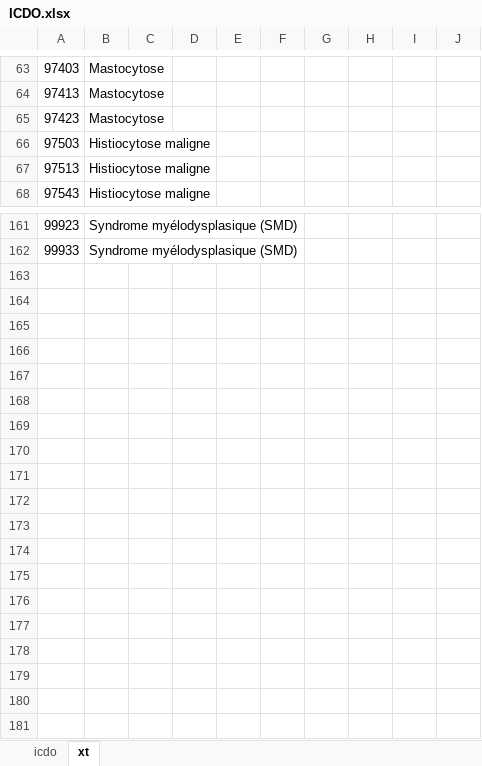
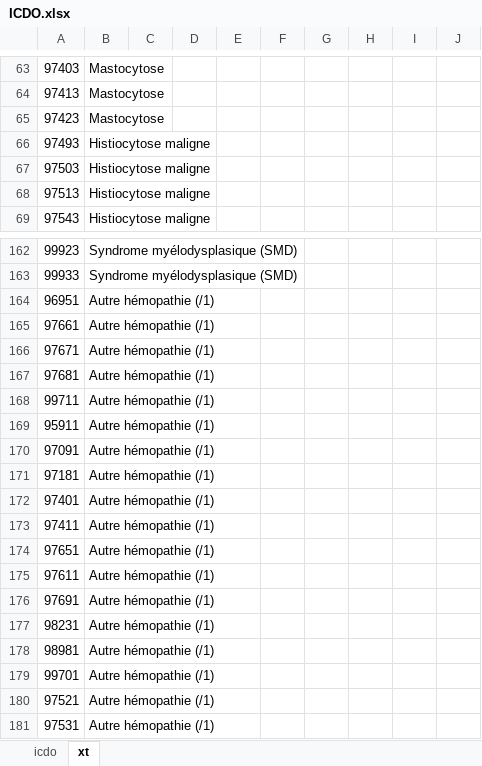
Before and after one commit to cornet-e/RRHMBN, an Excel workbook: ICDO.xlsx, sheet xt, drawn as a sheet; only a part is shown, gaps mark what is left out; values as stored, in another font and other column widths than the file's, no borders; the diff names each change by its address in the sheet, - before the commit and + after, or states it on an @@ line.

```diff
--- a/ICDO.xlsx (sheet xt)
+++ b/ICDO.xlsx (sheet xt)
+row 66: 97493 | Histiocytose maligne
+row 164: 96951 | Autre hémopathie (/1)
+row 165: 97661 | Autre hémopathie (/1)
+row 166: 97671 | Autre hémopathie (/1)
+row 167: 97681 | Autre hémopathie (/1)
+row 168: 99711 | Autre hémopathie (/1)
+row 169: 95911 | Autre hémopathie (/1)
+row 170: 97091 | Autre hémopathie (/1)
+row 171: 97181 | Autre hémopathie (/1)
+row 172: 97401 | Autre hémopathie (/1)
+row 173: 97411 | Autre hémopathie (/1)
+row 174: 97651 | Autre hémopathie (/1)
+row 175: 97611 | Autre hémopathie (/1)
+row 176: 97691 | Autre hémopathie (/1)
+row 177: 98231 | Autre hémopathie (/1)
+row 178: 98981 | Autre hémopathie (/1)
+row 179: 99701 | Autre hémopathie (/1)
+row 180: 97521 | Autre hémopathie (/1)
+row 181: 97531 | Autre hémopathie (/1)
```
Also changed, not shown: sheet icdo, formulas that keep their value, 2 other files.
